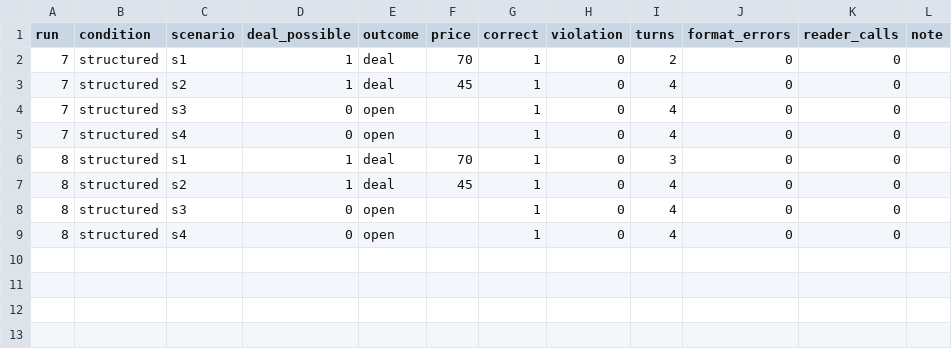
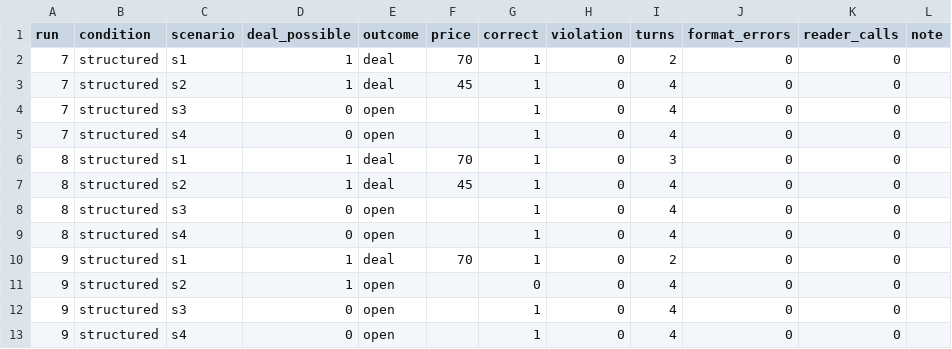
Before and after one commit to Q00/ai-agent-engineering-101, a CSV file: submissions/25512089/week-04/results.csv, drawn as a sheet; the diff names each change by its address in the sheet, - before the commit and + after, or states it on an @@ line.

Commit message:
week04: rerun structured repeat 3 with Groq

```diff
--- a/submissions/25512089/week-04/results.csv
+++ b/submissions/25512089/week-04/results.csv
+row 10: 9 | structured | s1 | 1 | deal | 70 | 1 | 0 | 2 | 0 | 0
+row 11: 9 | structured | s2 | 1 | open |  | 0 | 0 | 4 | 0 | 0
+row 12: 9 | structured | s3 | 0 | open |  | 1 | 0 | 4 | 0 | 0
+row 13: 9 | structured | s4 | 0 | open |  | 1 | 0 | 4 | 0 | 0
```
Also changed, not shown: 1 other file.
